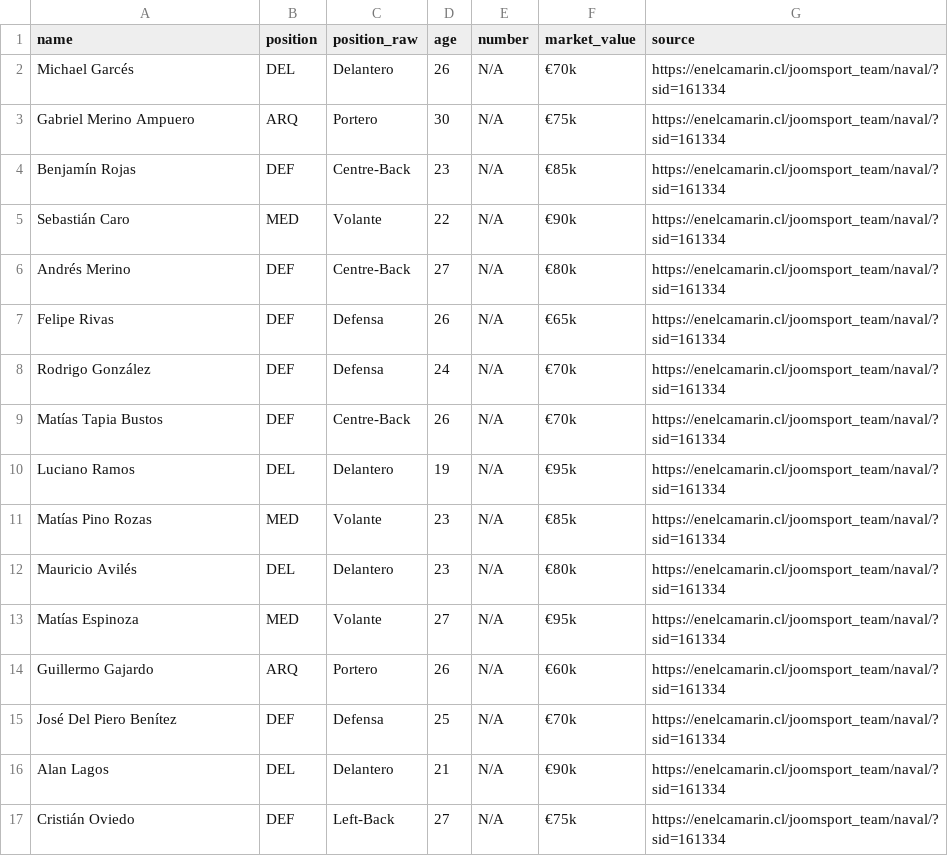
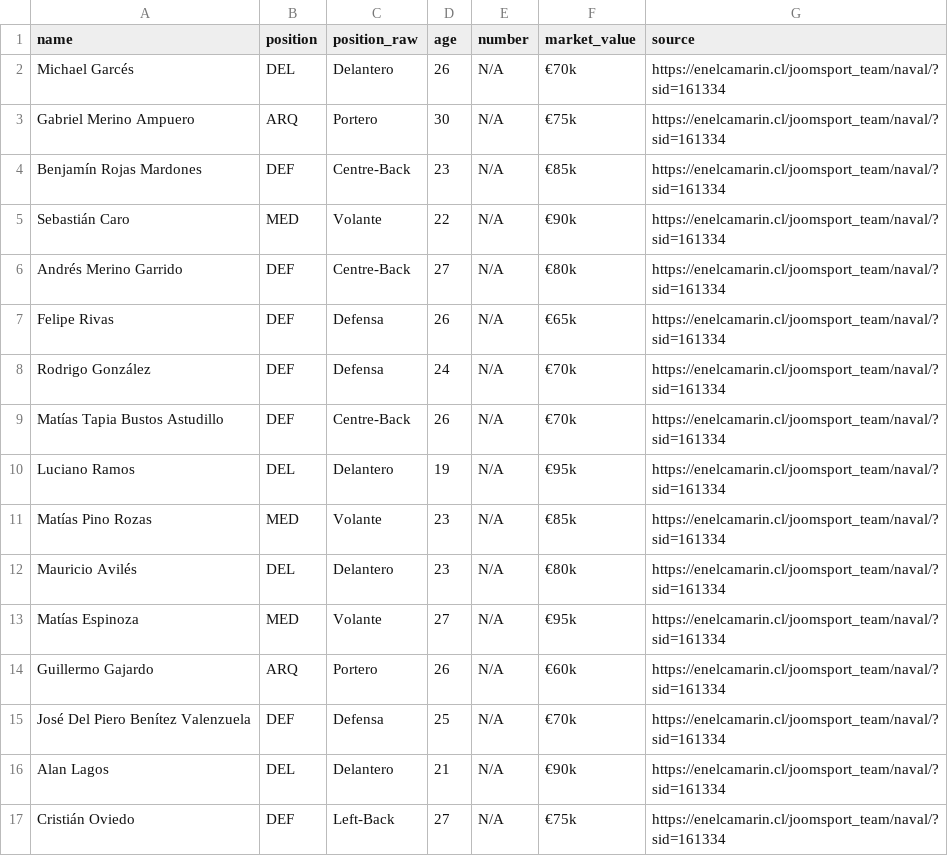
Before and after one commit to elmetaleroxdcontacto/Juego, a CSV file: data/LigaChilena/tercera division a/Naval/players.csv, drawn as a sheet; only a part is shown.

```diff
--- a/data/LigaChilena/tercera division a/Naval/players.csv
+++ b/data/LigaChilena/tercera division a/Naval/players.csv
@@ -3,8 +3,8 @@
 "Gabriel Merino Ampuero","ARQ","Portero","30","N/A","€75k","https://enelcamarin.cl/joomsport_team/naval/?sid=161334"
-"Benjamín Rojas","DEF","Centre-Back","23","N/A","€85k","https://enelcamarin.cl/joomsport_team/naval/?sid=161334"
+"Benjamín Rojas Mardones","DEF","Centre-Back","23","N/A","€85k","https://enelcamarin.cl/joomsport_team/naval/?sid=161334"
 "Sebastián Caro","MED","Volante","22","N/A","€90k","https://enelcamarin.cl/joomsport_team/naval/?sid=161334"
-"Andrés Merino","DEF","Centre-Back","27","N/A","€80k","https://enelcamarin.cl/joomsport_team/naval/?sid=161334"
+"Andrés Merino Garrido","DEF","Centre-Back","27","N/A","€80k","https://enelcamarin.cl/joomsport_team/naval/?sid=161334"
 "Felipe Rivas","DEF","Defensa","26","N/A","€65k","https://enelcamarin.cl/joomsport_team/naval/?sid=161334"
 "Rodrigo González","DEF","Defensa","24","N/A","€70k","https://enelcamarin.cl/joomsport_team/naval/?sid=161334"
-"Matías Tapia Bustos","DEF","Centre-Back","26","N/A","€70k","https://enelcamarin.cl/joomsport_team/naval/?sid=161334"
+"Matías Tapia Bustos Astudillo","DEF","Centre-Back","26","N/A","€70k","https://enelcamarin.cl/joomsport_team/naval/?sid=161334"
 "Luciano Ramos","DEL","Delantero","19","N/A","€95k","https://enelcamarin.cl/joomsport_team/naval/?sid=161334"
@@ -14,3 +14,3 @@
 "Guillermo Gajardo","ARQ","Portero","26","N/A","€60k","https://enelcamarin.cl/joomsport_team/naval/?sid=161334"
-"José Del Piero Benítez","DEF","Defensa","25","N/A","€70k","https://enelcamarin.cl/joomsport_team/naval/?sid=161334"
+"José Del Piero Benítez Valenzuela","DEF","Defensa","25","N/A","€70k","https://enelcamarin.cl/joomsport_team/naval/?sid=161334"
 "Alan Lagos","DEL","Delantero","21","N/A","€90k","https://enelcamarin.cl/joomsport_team/naval/?sid=161334"
```
Also changed, not shown: data/LigaChilena/tercera division a/San Antonio Unido/players.csv, data/LigaChilena/tercera division b/Cultural Maipú/players.csv, 48 other files.
